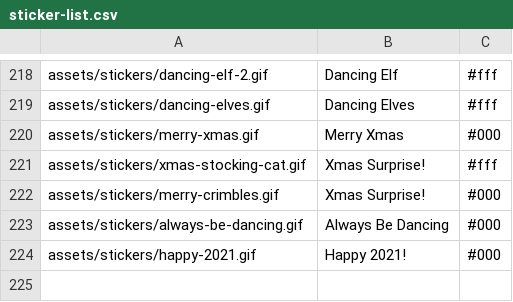
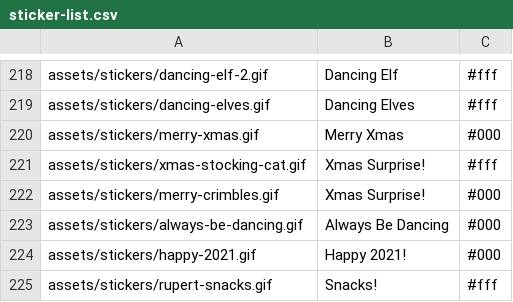
Before and after one commit to Motivesoft/condaluna, a CSV file: assets/scripts/sticker-list.csv, drawn as a sheet; only a part is shown, gaps mark what is left out; the diff names each change by its address in the sheet, - before the commit and + after, or states it on an @@ line.

Commit message:
New sticker and gif - om nom nom

```diff
--- a/assets/scripts/sticker-list.csv
+++ b/assets/scripts/sticker-list.csv
+row 225: assets/stickers/rupert-snacks.gif | Snacks! | #fff
```
Also changed, not shown: assets/scripts/gifs-list.csv, 5 other files.
